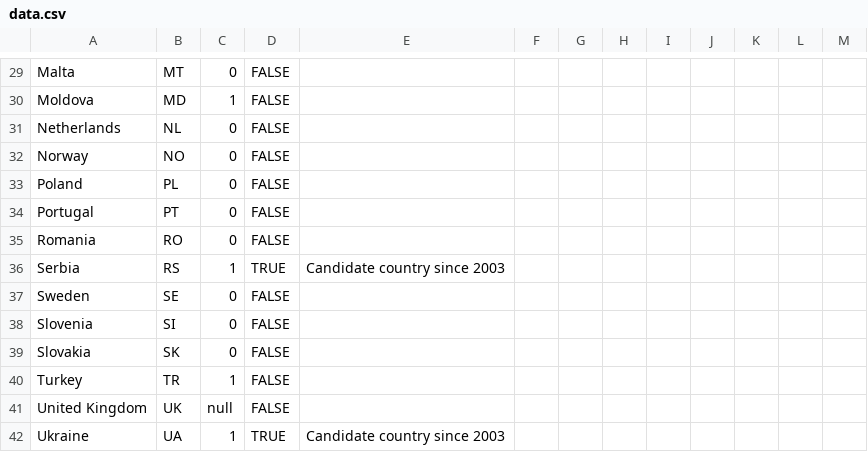
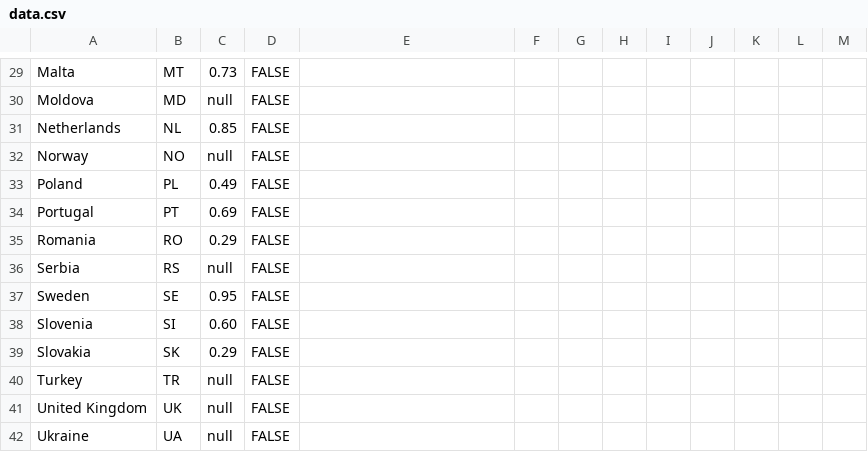
Before and after one commit to EuranetPlus/map-lgbtiq-acceptance, a CSV file: static/data/thematic/data.csv, drawn as a sheet; only a part is shown, gaps mark what is left out; the diff covers the shown part only; the diff names each change by its address in the sheet, - before the commit and + after, or states it on an @@ line.

```diff
--- a/static/data/thematic/data.csv
+++ b/static/data/thematic/data.csv
-C29: 0
+C29: 0.73
-C30: 1
+C30: null
-C31: 0
+C31: 0.85
-C32: 0
+C32: null
-C33: 0
+C33: 0.49
-C34: 0
+C34: 0.69
-C35: 0
+C35: 0.29
-C36: 1
+C36: null
-D36: TRUE
+D36: FALSE
-E36: Candidate country since 2003
+E36: (empty)
-C37: 0
+C37: 0.95
-C38: 0
+C38: 0.60
-C39: 0
+C39: 0.29
-C40: 1
+C40: null
-C42: 1
+C42: null
-D42: TRUE
+D42: FALSE
-E42: Candidate country since 2003
+E42: (empty)
```
Also changed, not shown: 34 edited cells elsewhere in this file.
